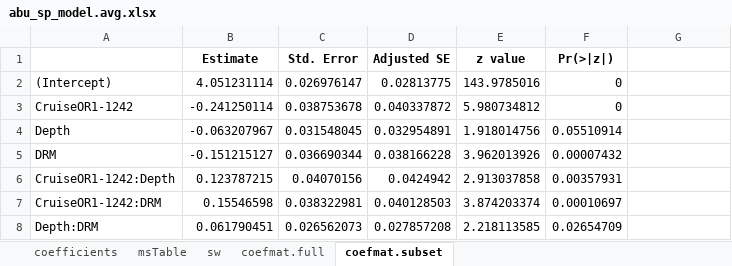
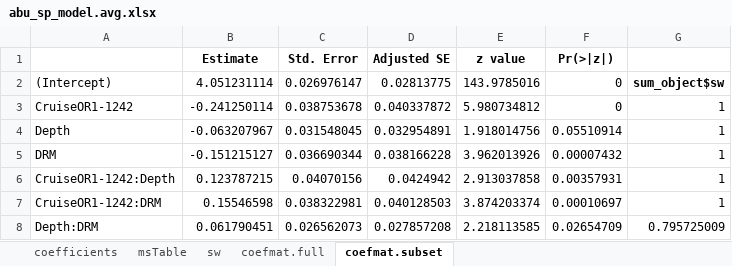
Before and after one commit to chenyenting1998/GRS, an Excel workbook: table/model.avg/abu_sp_model.avg.xlsx, sheet coefmat.subset, drawn as a sheet; values as stored, in another font and other column widths than the file's, no borders; the diff names each change by its address in the sheet, - before the commit and + after, or states it on an @@ line.

Commit message:
update table

```diff
--- a/table/model.avg/abu_sp_model.avg.xlsx (sheet coefmat.subset)
+++ b/table/model.avg/abu_sp_model.avg.xlsx (sheet coefmat.subset)
-G2: (empty)
+G2: sum_object$sw
-G3:G7: (empty)
+G3:G7: 1
-G8: (empty)
+G8: 0.795725009
```
Also changed, not shown: table/dredge/T25.TOU_env_d.xlsx, table/model.avg/T25.TOU_env_model.avg.xlsx, 13 other files.
